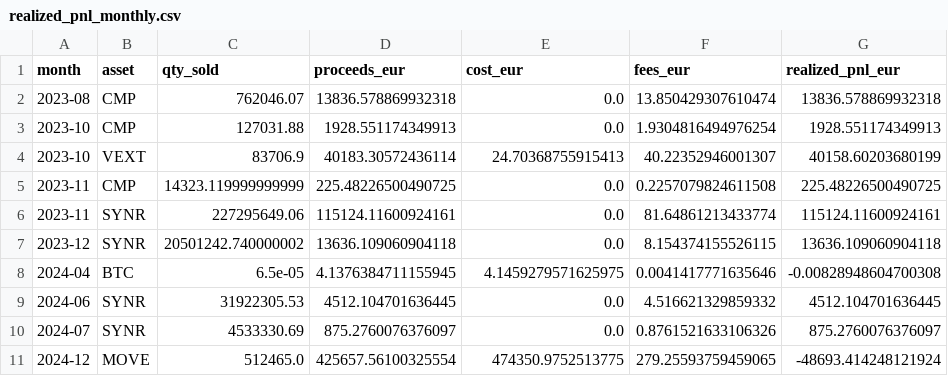
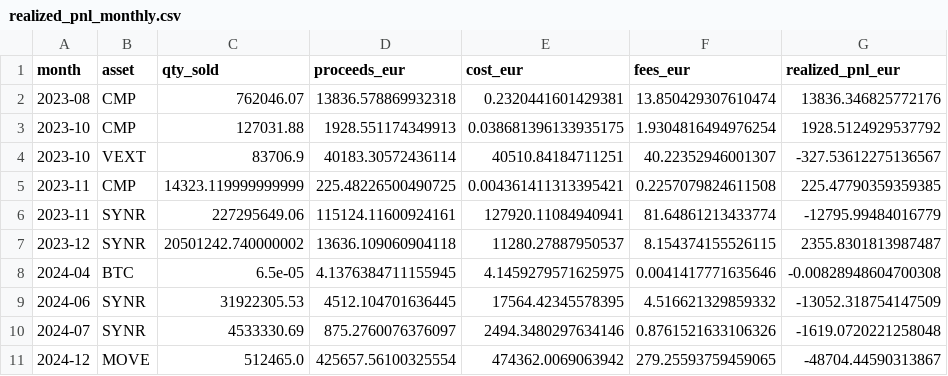
Before and after one commit to vaidasjok/Step2, a CSV file: out/realized_pnl_monthly.csv, drawn as a sheet.

```diff
--- a/out/realized_pnl_monthly.csv
+++ b/out/realized_pnl_monthly.csv
@@ -1,11 +1,11 @@
 month,asset,qty_sold,proceeds_eur,cost_eur,fees_eur,realized_pnl_eur
-2023-08,CMP,762046.07,13836.578869932318,0.0,13.850429307610474,13836.578869932318
-2023-10,CMP,127031.88,1928.551174349913,0.0,1.9304816494976254,1928.551174349913
-2023-10,VEXT,83706.9,40183.30572436114,24.70368755915413,40.22352946001307,40158.60203680199
-2023-11,CMP,14323.119999999999,225.48226500490725,0.0,0.2257079824611508,225.48226500490725
-2023-11,SYNR,227295649.06,115124.11600924161,0.0,81.64861213433774,115124.11600924161
-2023-12,SYNR,20501242.740000002,13636.109060904118,0.0,8.154374155526115,13636.109060904118
+2023-08,CMP,762046.07,13836.578869932318,0.2320441601429381,13.850429307610474,13836.346825772176
+2023-10,CMP,127031.88,1928.551174349913,0.038681396133935175,1.9304816494976254,1928.5124929537792
+2023-10,VEXT,83706.9,40183.30572436114,40510.84184711251,40.22352946001307,-327.53612275136567
+2023-11,CMP,14323.119999999999,225.48226500490725,0.004361411313395421,0.2257079824611508,225.47790359359385
+2023-11,SYNR,227295649.06,115124.11600924161,127920.11084940941,81.64861213433774,-12795.99484016779
+2023-12,SYNR,20501242.740000002,13636.109060904118,11280.27887950537,8.154374155526115,2355.8301813987487
 2024-04,BTC,6.5e-05,4.1376384711155945,4.1459279571625975,0.0041417771635646,-0.00828948604700308
-2024-06,SYNR,31922305.53,4512.104701636445,0.0,4.516621329859332,4512.104701636445
-2024-07,SYNR,4533330.69,875.2760076376097,0.0,0.8761521633106326,875.2760076376097
-2024-12,MOVE,512465.0,425657.56100325554,474350.9752513775,279.25593759459065,-48693.414248121924
+2024-06,SYNR,31922305.53,4512.104701636445,17564.42345578395,4.516621329859332,-13052.318754147509
+2024-07,SYNR,4533330.69,875.2760076376097,2494.3480297634146,0.8761521633106326,-1619.0720221258048
+2024-12,MOVE,512465.0,425657.56100325554,474362.0069063942,279.25593759459065,-48704.44590313867
```
Also changed, not shown: out/closing_inventory.csv, out/journal_monthly.csv, 4 other files.
